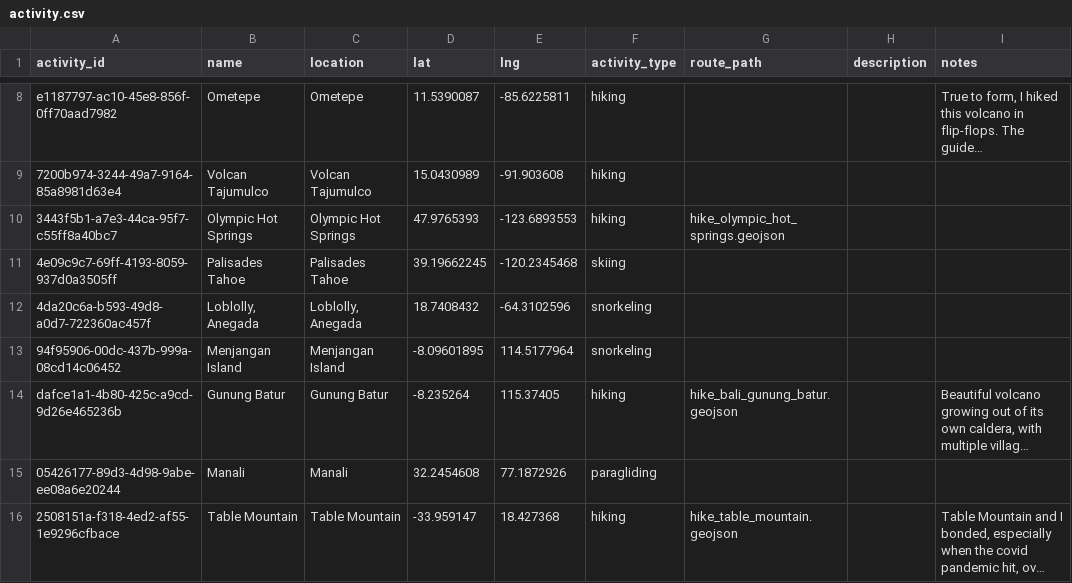
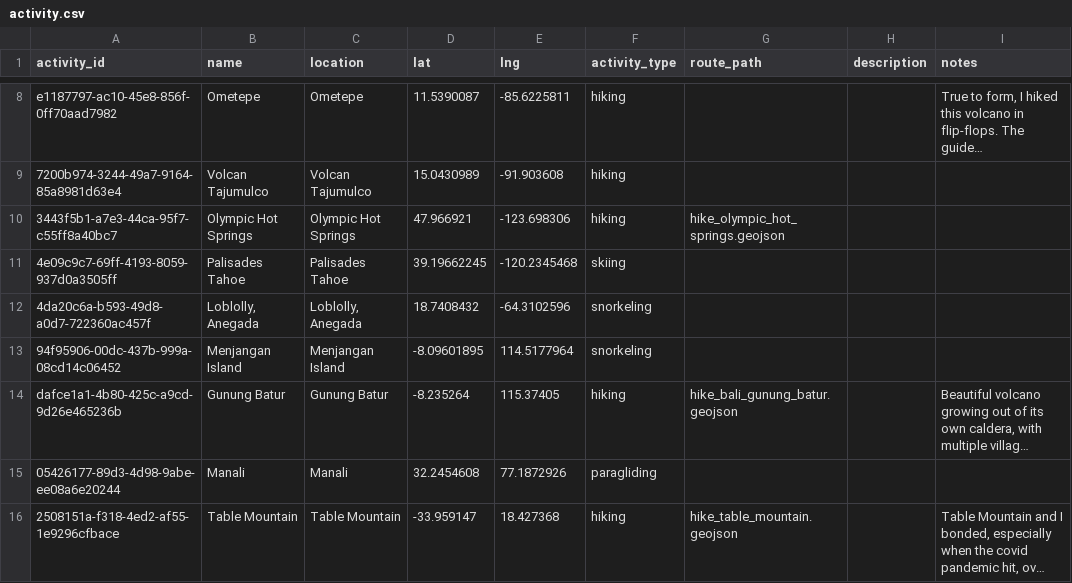
Before and after one commit to johbry17/Waypoints-A-Personal-BioGeography, a CSV file: docs/resources/data/activity.csv, drawn as a sheet; only a part is shown, gaps mark what is left out; long unchanged cells end in …; the diff names each change by its address in the sheet, - before the commit and + after, or states it on an @@ line.

```diff
--- a/docs/resources/data/activity.csv
+++ b/docs/resources/data/activity.csv
-D10 (lat): 47.9765393
+D10 (lat): 47.966921
-E10 (lng): -123.6893553
+E10 (lng): -123.698306
```
Also changed, not shown: docs/resources/data/routes.csv, 6 other files.
